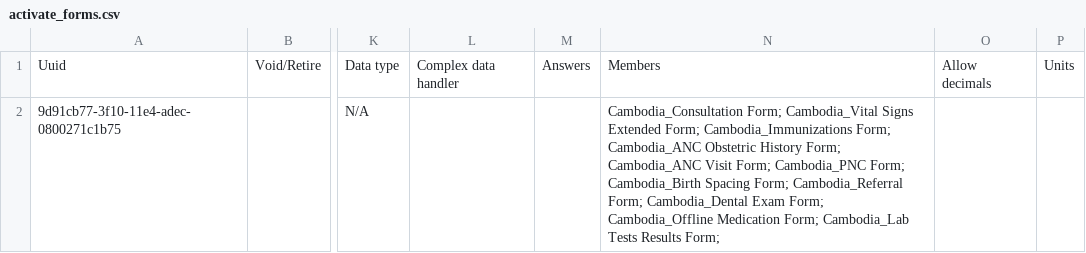
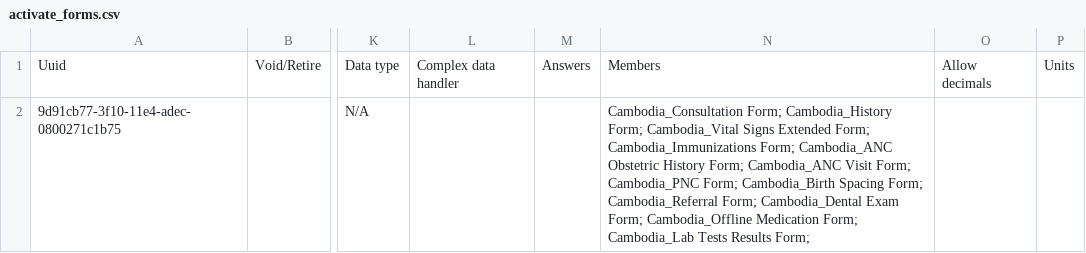
Before and after one commit to rbuisson/openmrs-config-omrs2018, a CSV file: configuration/concepts/activate_forms.csv, drawn as a sheet; only a part is shown, gaps mark what is left out; the diff names each change by its address in the sheet, - before the commit and + after, or states it on an @@ line.

Commit message:
TLC-85: Separate history form, remove summary in dashboard
	modified:   configuration/concepts/activate_forms.csv
	modified:   configuration/concepts/consultation_form.csv
	new file:   configuration/concepts/history_form.csv

```diff
--- a/configuration/concepts/activate_forms.csv
+++ b/configuration/concepts/activate_forms.csv
-N2: Cambodia_Consultation Form; Cambodia_Vital Signs…
+N2: Cambodia_Consultation Form; Cambodia_History Form; Cambodia_Vital Signs…
```
Also changed, not shown: 2 other files.
